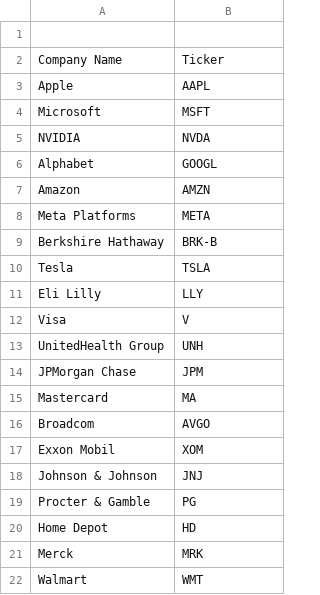
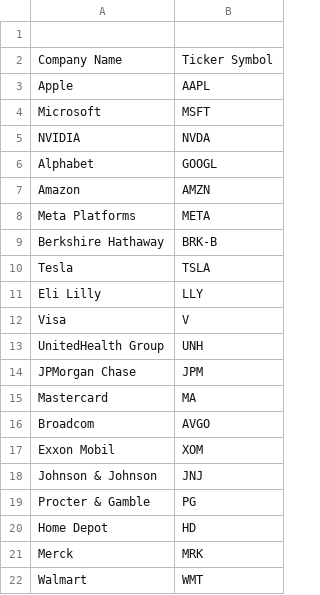
Before and after one commit to ldtzt/financial-app, a CSV file: companies.csv, drawn as a sheet.

```diff
--- a/companies.csv
+++ b/companies.csv
@@ -1,3 +1,3 @@
 
-Company Name,Ticker
+Company Name,Ticker Symbol
 Apple,AAPL
```
Also changed, not shown: 1 other file.
